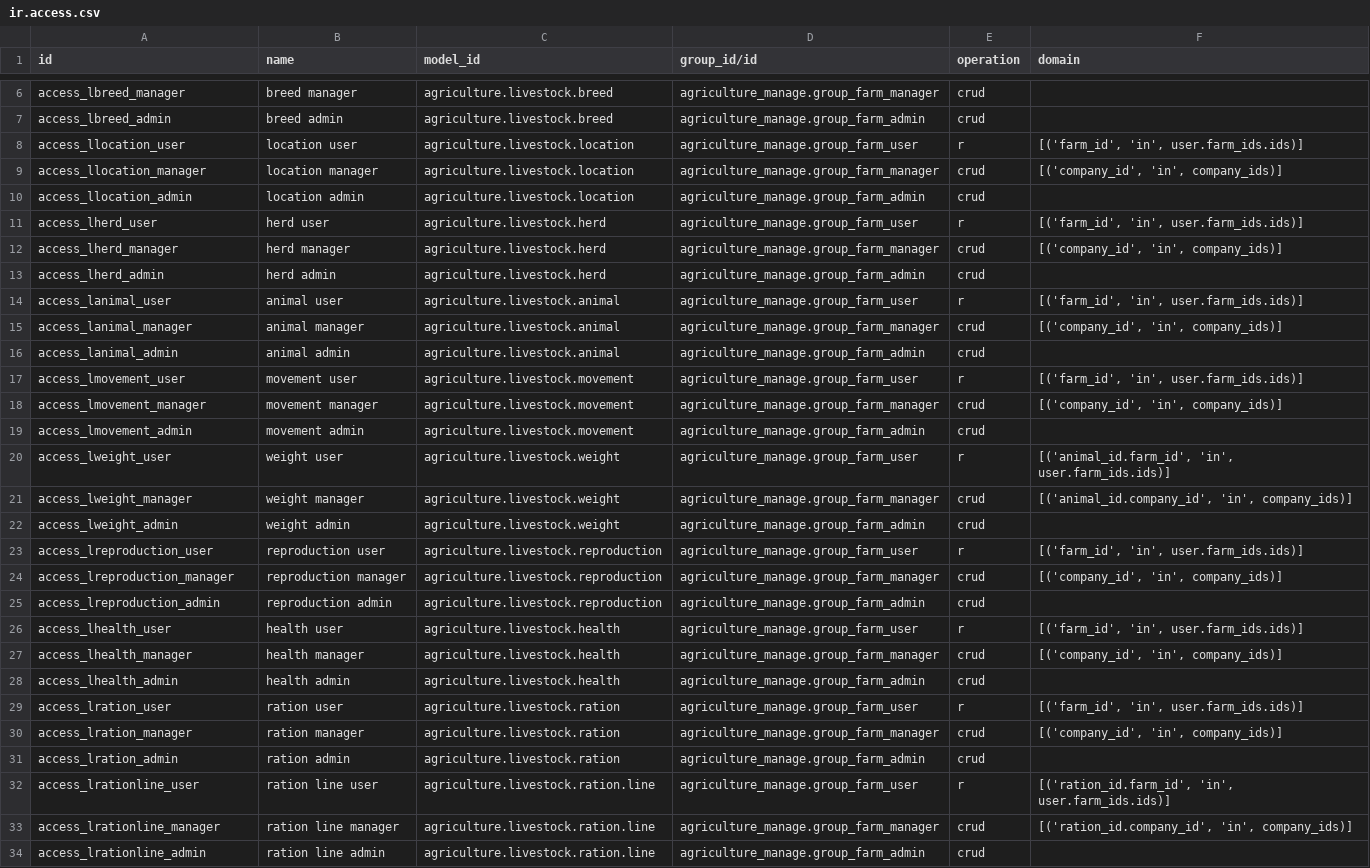
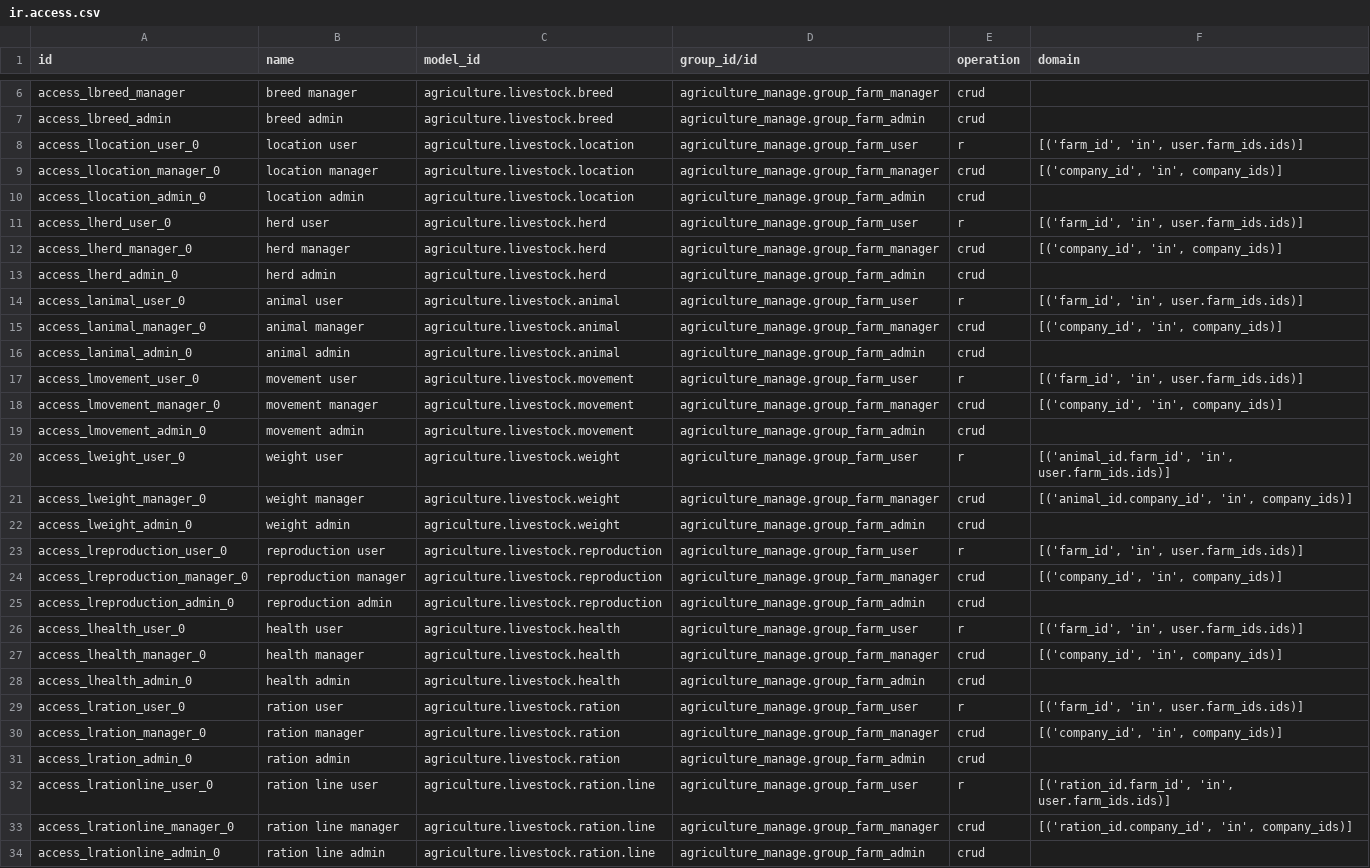
Before and after one commit to kantmed/agriculture_manage, a CSV file: agriculture_manage_livestock/security/ir.access.csv, drawn as a sheet; only a part is shown, gaps mark what is left out; the diff covers the shown part only; the diff names each change by its address in the sheet, - before the commit and + after, or states it on an @@ line.

Commit message:
Migration livestock: ir.access.csv et suppression ir.rule

```diff
--- a/agriculture_manage_livestock/security/ir.access.csv
+++ b/agriculture_manage_livestock/security/ir.access.csv
-A8 (id): access_llocation_user
+A8 (id): access_llocation_user_0
-A9 (id): access_llocation_manager
+A9 (id): access_llocation_manager_0
-A10 (id): access_llocation_admin
+A10 (id): access_llocation_admin_0
-A11 (id): access_lherd_user
+A11 (id): access_lherd_user_0
-A12 (id): access_lherd_manager
+A12 (id): access_lherd_manager_0
-A13 (id): access_lherd_admin
+A13 (id): access_lherd_admin_0
-A14 (id): access_lanimal_user
+A14 (id): access_lanimal_user_0
-A15 (id): access_lanimal_manager
+A15 (id): access_lanimal_manager_0
-A16 (id): access_lanimal_admin
+A16 (id): access_lanimal_admin_0
-A17 (id): access_lmovement_user
+A17 (id): access_lmovement_user_0
-A18 (id): access_lmovement_manager
+A18 (id): access_lmovement_manager_0
-A19 (id): access_lmovement_admin
+A19 (id): access_lmovement_admin_0
-A20 (id): access_lweight_user
+A20 (id): access_lweight_user_0
-A21 (id): access_lweight_manager
+A21 (id): access_lweight_manager_0
-A22 (id): access_lweight_admin
+A22 (id): access_lweight_admin_0
-A23 (id): access_lreproduction_user
+A23 (id): access_lreproduction_user_0
-A24 (id): access_lreproduction_manager
+A24 (id): access_lreproduction_manager_0
-A25 (id): access_lreproduction_admin
+A25 (id): access_lreproduction_admin_0
-A26 (id): access_lhealth_user
+A26 (id): access_lhealth_user_0
-A27 (id): access_lhealth_manager
+A27 (id): access_lhealth_manager_0
-A28 (id): access_lhealth_admin
+A28 (id): access_lhealth_admin_0
-A29 (id): access_lration_user
+A29 (id): access_lration_user_0
-A30 (id): access_lration_manager
+A30 (id): access_lration_manager_0
-A31 (id): access_lration_admin
+A31 (id): access_lration_admin_0
-A32 (id): access_lrationline_user
+A32 (id): access_lrationline_user_0
-A33 (id): access_lrationline_manager
+A33 (id): access_lrationline_manager_0
-A34 (id): access_lrationline_admin
+A34 (id): access_lrationline_admin_0
```
Also changed, not shown: 9 edited cells elsewhere in this file, 7 other files.
